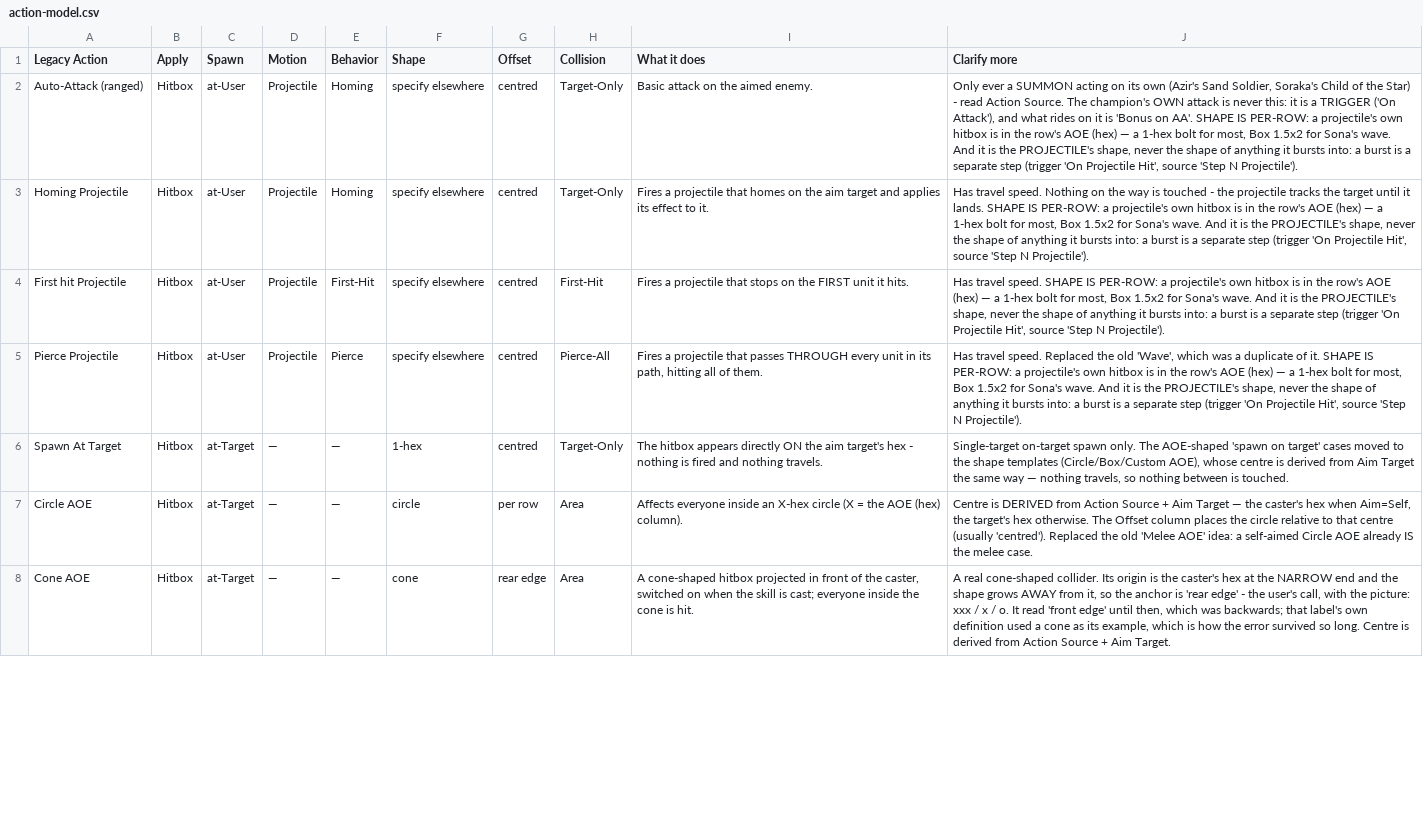
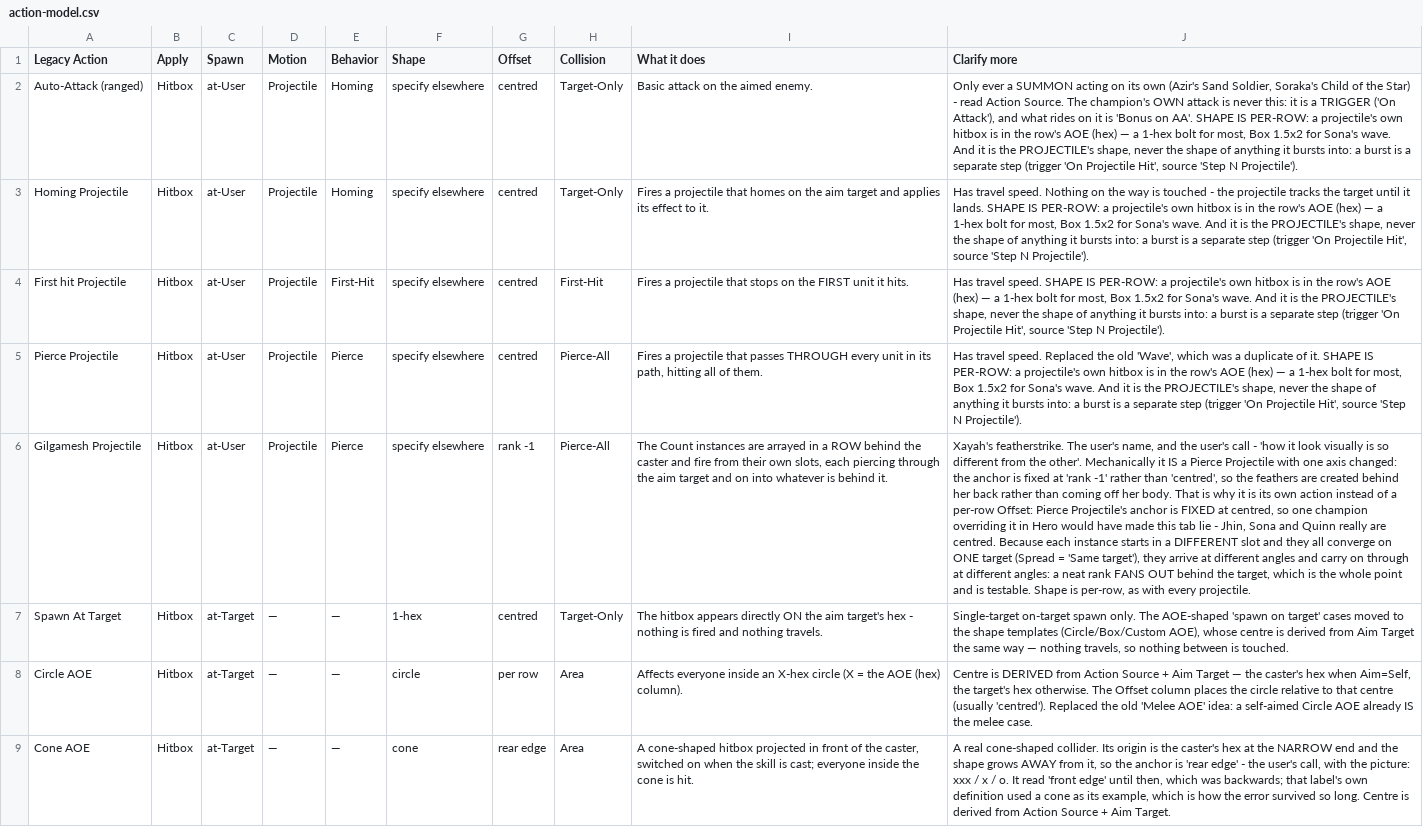
Before and after one commit to SwiftkeyX/Magic-School-2, a CSV file: .claude/scripts/tft-set9-skill-modularity/data/action-model.csv, drawn as a sheet; only a part is shown; the diff covers the shown part only; the diff names each change by its address in the sheet, - before the commit and + after, or states it on an @@ line.

```diff
--- a/.claude/scripts/tft-set9-skill-modularity/data/action-model.csv
+++ b/.claude/scripts/tft-set9-skill-modularity/data/action-model.csv
+row 6: Gilgamesh Projectile | Hitbox | at-User | Projectile | Pierce | specify elsewhere | rank -1 | Pierce-All | The Count instances are arrayed in a ROW behind the caster and fire from their own slots, each piercing through the aim target and on into whatever is behind it. | Xayah's featherstrike. The user's name, and the user's call - 'how it look visually is so different from the other'. Mechanically it IS a Pierce Projectile with one axis changed: the anchor is fixed at 'rank -1' rather than 'centred', so the feathers are created behind her back rather than coming off her body. That is why it is its own action instead of a per-row Offset: Pierce Projectile's anchor is FIXED at centred, so one champion overriding it in Hero would have made this tab lie - Jhin, Sona and Quinn really are centred. Because each instance starts in a DIFFERENT slot and they all converge on ONE target (Spread = 'Same target'), they arrive at different angles and carry on through at different angles: a neat rank FANS OUT behind the target, which is the whole point and is testable. Shape is per-row, as with every projectile.
```
Also changed, not shown: 2 added rows and 7 edited cells elsewhere in this file, .claude/scripts/tft-set9-skill-modularity/data/aoe-shape.csv, .claude/scripts/tft-set9-skill-modularity/data/effect-types.csv, 2 other files.
